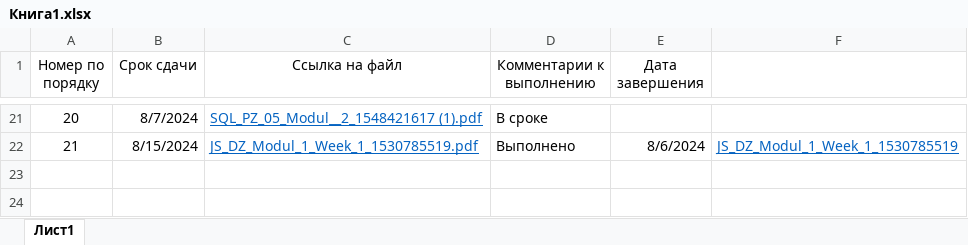
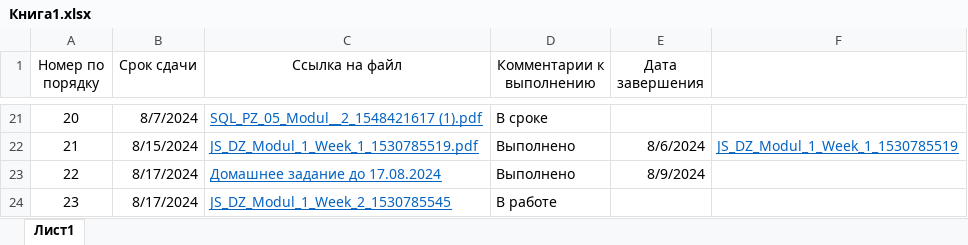
Before and after one commit to alastergrume/AcademyTOP, an Excel workbook: HomeWorks/Книга1.xlsx, sheet Лист1, drawn as a sheet; only a part is shown, gaps mark what is left out; values as stored, in another font and other column widths than the file's, no borders; the diff names each change by its address in the sheet, - before the commit and + after, or states it on an @@ line.

```diff
--- a/HomeWorks/Книга1.xlsx (sheet Лист1)
+++ b/HomeWorks/Книга1.xlsx (sheet Лист1)
+row 23: 22 | 8/17/2024 | Домашнее задание до 17.08.2024 | Выполнено | 8/9/2024
+row 24: 23 | 8/17/2024 | JS_DZ_Modul_1_Week_2_1530785545 | В работе
```
Also changed, not shown: 5 other files.
